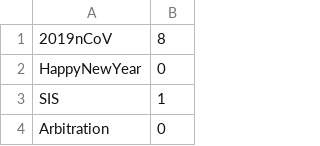
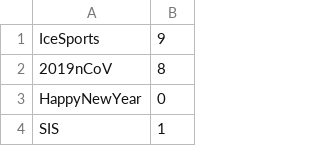
Before and after one commit to MengXiangxi/QJZeditor, a CSV file: boardlist.csv, drawn as a sheet; only a part is shown; the shorter side is filled out with more unchanged rows.

Commit message:
update editor and board list

```diff
--- a/boardlist.csv
+++ b/boardlist.csv
@@ -1 +1,2 @@
+IceSports,9
 2019nCoV,8
```
Also changed, not shown: 1 other file.
